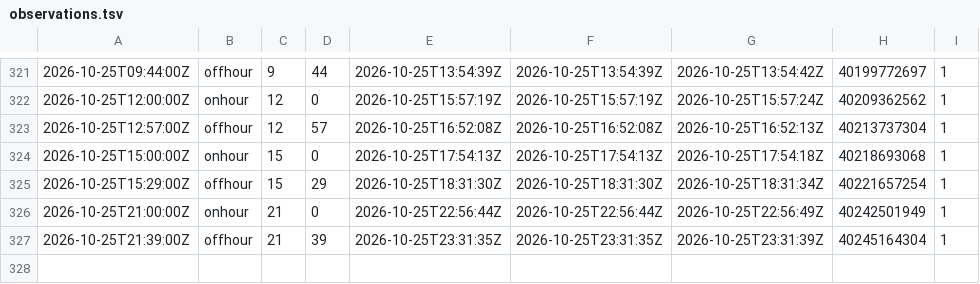
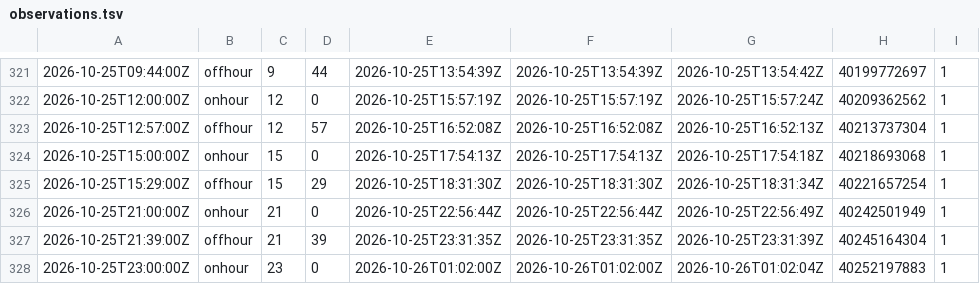
Before and after one commit to corneliusroemer-agent/gha-schedule-latency, a TSV file: observations.tsv, drawn as a sheet; only a part is shown, gaps mark what is left out.

```diff
--- a/observations.tsv
+++ b/observations.tsv
@@ -327 +327,2 @@
 2026-10-25T21:39:00Z	offhour	21	39	2026-10-25T23:31:35Z	2026-10-25T23:31:35Z	2026-10-25T23:31:39Z	40245164304	1
+2026-10-25T23:00:00Z	onhour	23	0	2026-10-26T01:02:00Z	2026-10-26T01:02:00Z	2026-10-26T01:02:04Z	40252197883	1
```
